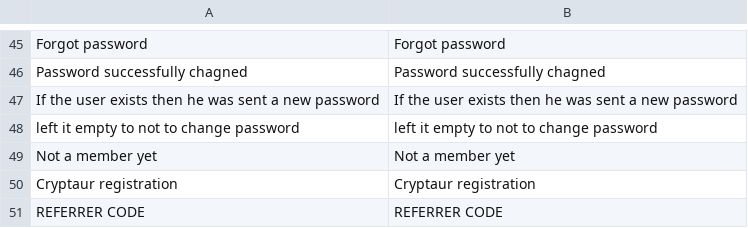
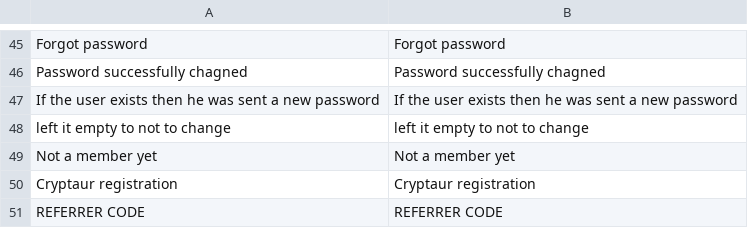
Before and after one commit to aliimran84/cryptaur-web-server, a CSV file: core/engine/translations/en.csv, drawn as a sheet; only a part is shown, gaps mark what is left out.

```diff
--- a/core/engine/translations/en.csv
+++ b/core/engine/translations/en.csv
@@ -47,3 +47,3 @@ Password successfully chagned,Password successfully chagned
 If the user exists then he was sent a new password,If the user exists then he was sent a new password
-"left it empty to not to change password","left it empty to not to change password"
+"left it empty to not to change","left it empty to not to change"
 Not a member yet,Not a member yet
```
Also changed, not shown: core/engine/translations/ru.csv, 2 other files.
